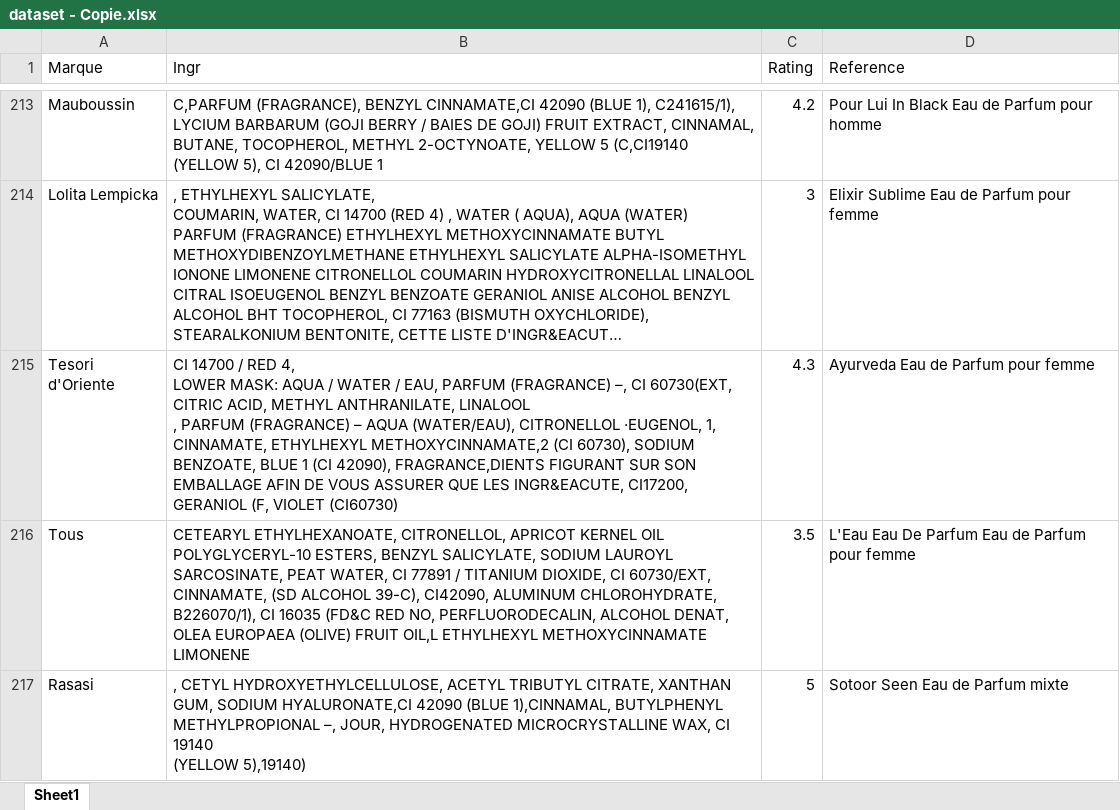
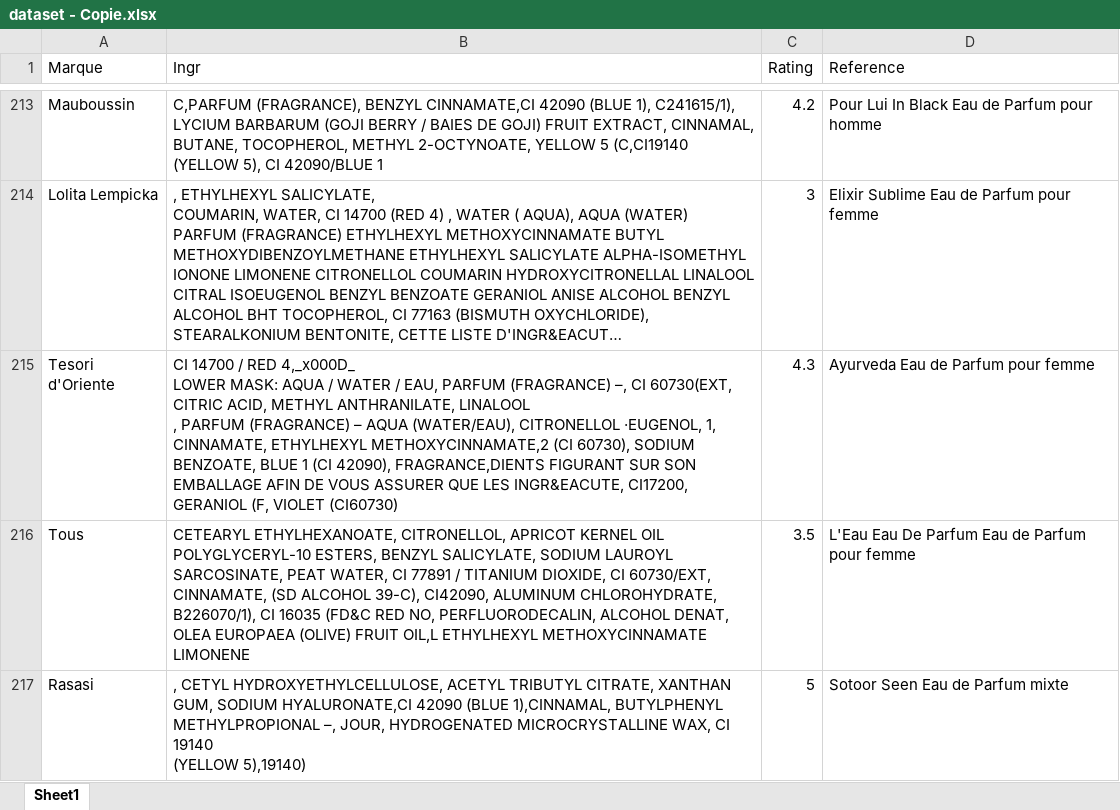
Before and after one commit to Sykzen/FRAGRAI, an Excel workbook: DataScrap/dataset - Copie.xlsx, sheet Sheet1, drawn as a sheet; only a part is shown, gaps mark what is left out; long unchanged cells end in …; values as stored, in another font and other column widths than the file's, no borders; ↵ is a line break in a cell; the diff covers the shown part only; the diff names each change by its address in the sheet, - before the commit and + after, or states it on an @@ line.

```diff
--- a/DataScrap/dataset - Copie.xlsx (sheet Sheet1)
+++ b/DataScrap/dataset - Copie.xlsx (sheet Sheet1)
-B215 (Ingr): …/ RED 4, ↵ LOWER MASK:…
+B215 (Ingr): …/ RED 4,_x000D_ ↵ LOWER MASK:…
```
Also changed, not shown: 12 edited cells elsewhere in this sheet, 2 other files.
